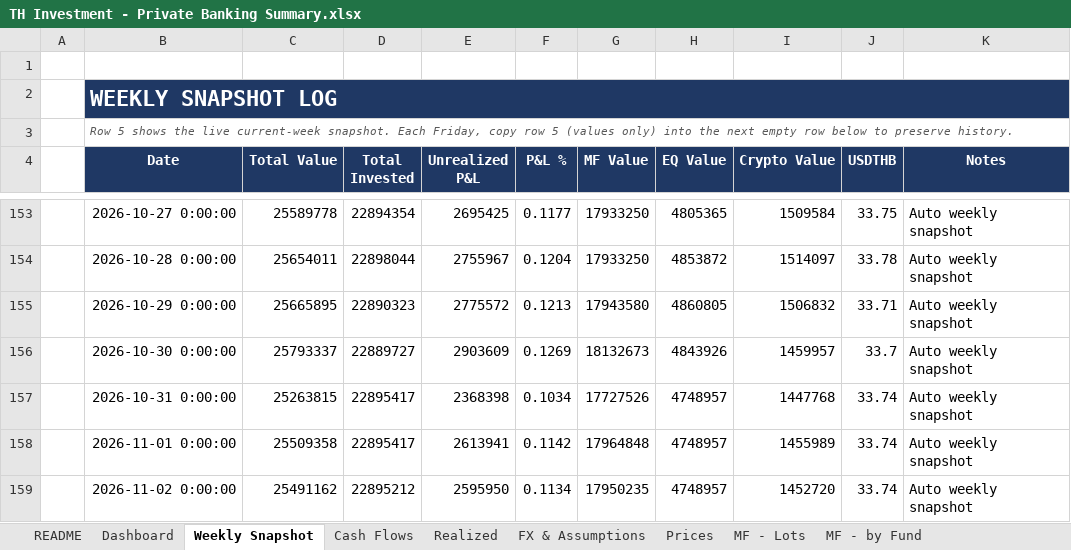
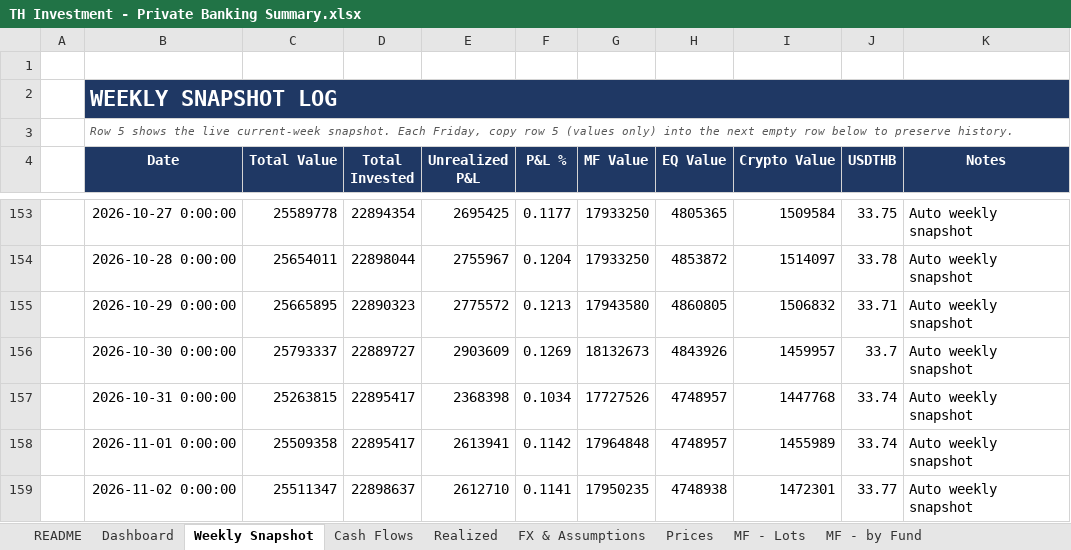
Before and after one commit to vsupakatitham-cloud/investment-dashboard, an Excel workbook: TH Investment - Private Banking Summary.xlsx, sheet Weekly Snapshot, drawn as a sheet; only a part is shown, gaps mark what is left out; values as stored, in another font and other column widths than the file's, no borders; the diff names each change by its address in the sheet, - before the commit and + after, or states it on an @@ line.

```diff
--- a/TH Investment - Private Banking Summary.xlsx (sheet Weekly Snapshot)
+++ b/TH Investment - Private Banking Summary.xlsx (sheet Weekly Snapshot)
-C159 (Total Value): 25491162
+C159 (Total Value): 25511347
-D159 (Total Invested): 22895212
+D159 (Total Invested): 22898637
-E159 (Unrealized P&L): 2595950
+E159 (Unrealized P&L): 2612710
-F159 (P&L %): 0.1134
+F159 (P&L %): 0.1141
-H159 (EQ Value): 4748957
+H159 (EQ Value): 4748938
-I159 (Crypto Value): 1452720
+I159 (Crypto Value): 1472301
-J159 (USDTHB): 33.74
+J159 (USDTHB): 33.77
```
Also changed, not shown: sheet Prices, sheet FX & Assumptions, 3 other files.
